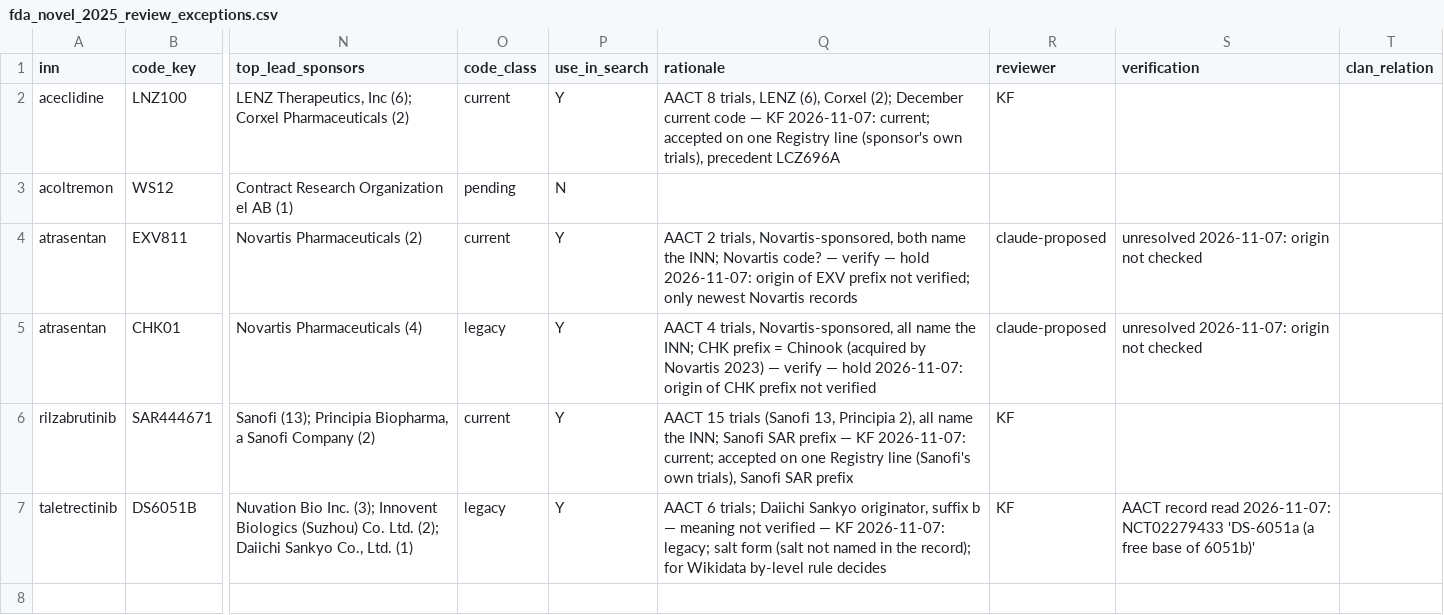
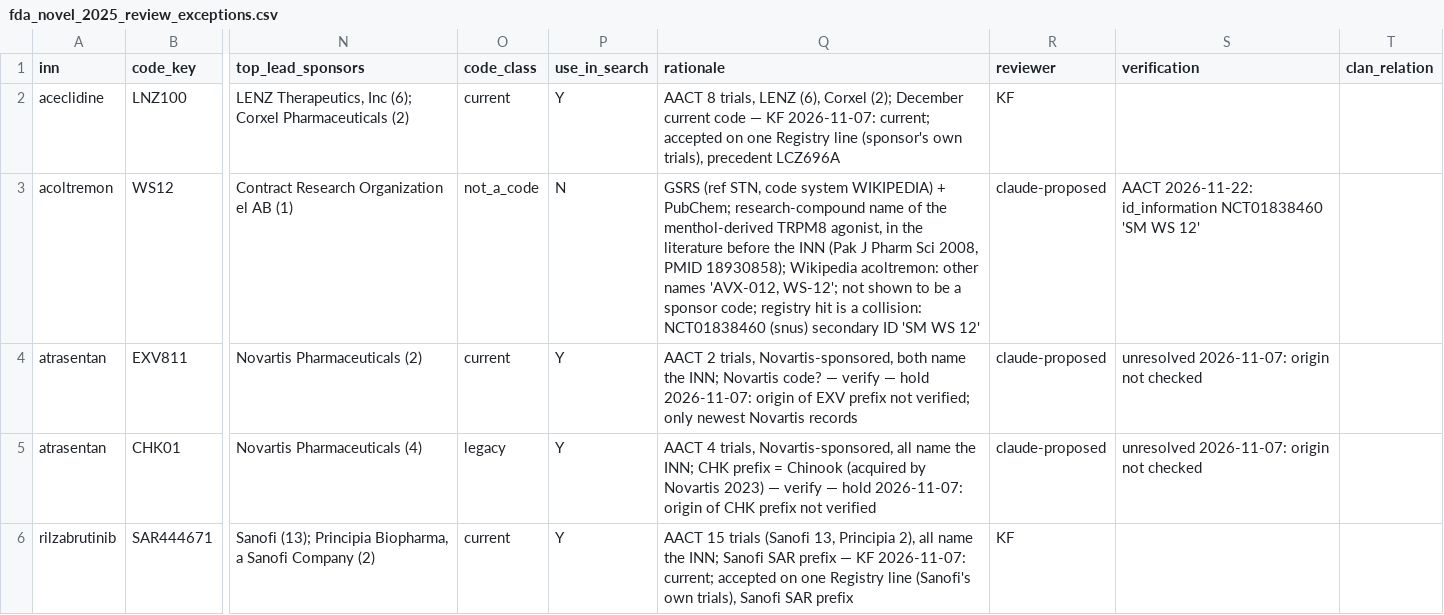
Before and after one commit to kerfors/development-code-archaeology, a CSV file: collections/fda_novel_2025_review_exceptions.csv, drawn as a sheet; only a part is shown, gaps mark what is left out; the shorter side is filled out with more unchanged rows; the diff names each change by its address in the sheet, - before the commit and + after, or states it on an @@ line.

```diff
--- a/collections/fda_novel_2025_review_exceptions.csv
+++ b/collections/fda_novel_2025_review_exceptions.csv
-O3 (code_class): pending
+O3 (code_class): not_a_code
-Q3 (rationale): (empty)
+Q3 (rationale): GSRS (ref STN, code system WIKIPEDIA) + PubChem; research-compound name of the menthol-derived TRPM8 agonist, in the literature before the INN (Pak J Pharm Sci 2008, PMID 18930858); Wikipedia acoltremon: other names 'AVX-012, WS-12'; not shown to be a sponsor code; registry hit is a collision: NCT01838460 (snus) secondary ID 'SM WS 12'
-R3 (reviewer): (empty)
+R3 (reviewer): claude-proposed
-S3 (verification): (empty)
+S3 (verification): AACT 2026-11-22: id_information NCT01838460 'SM WS 12'
```
Also changed, not shown: collections/fda_novel_2025_code_evidence.csv, collections/top_sellers_fy2025_code_evidence.csv, 2 other files.
